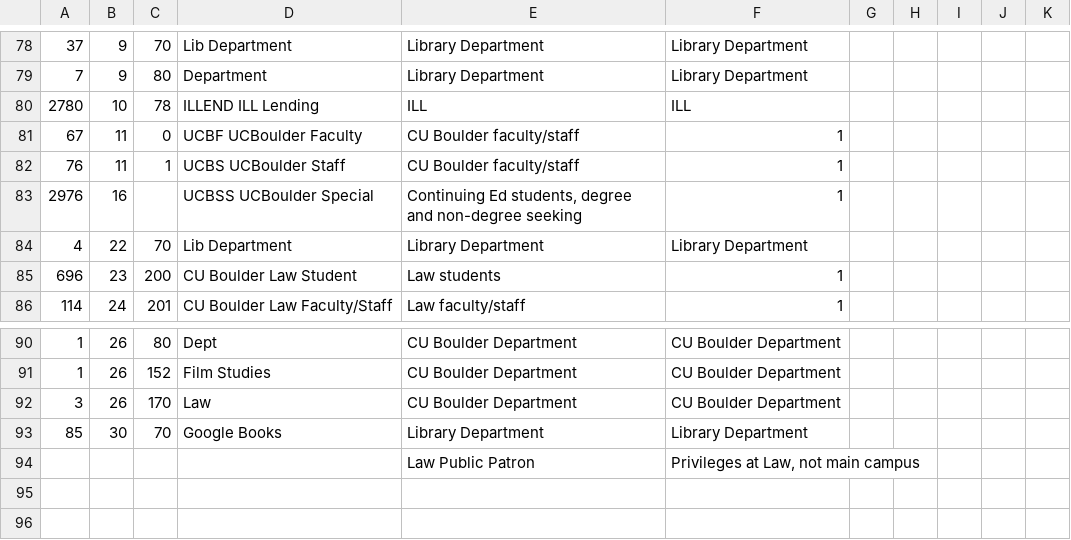
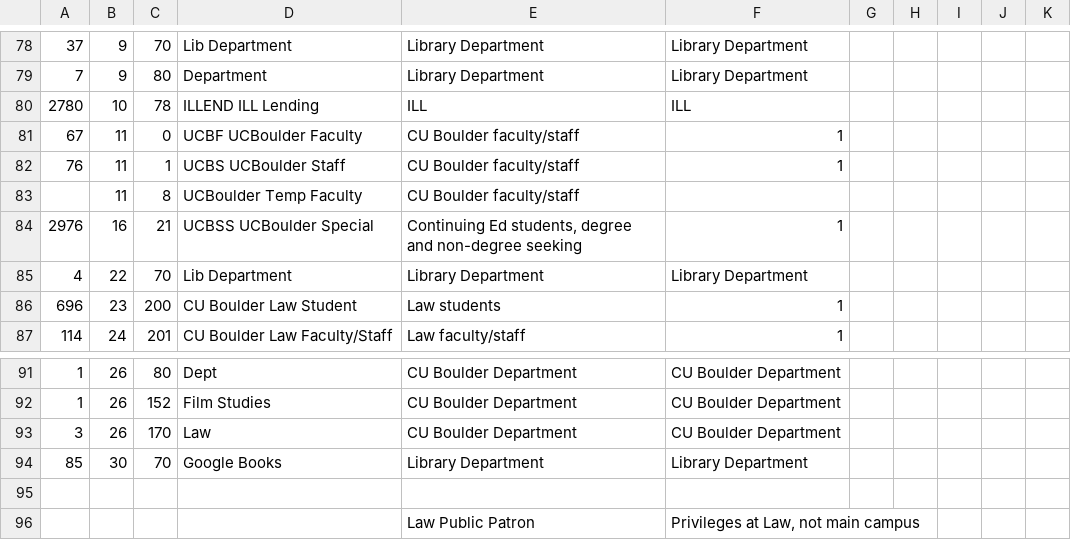
Before and after one commit to indexdata/folio-import, a TSV file: etc/cub/ptypes.tsv, drawn as a sheet; only a part is shown, gaps mark what is left out.

```diff
--- a/etc/cub/ptypes.tsv
+++ b/etc/cub/ptypes.tsv
@@ -82,3 +82,4 @@
 76	11	1	UCBS UCBoulder Staff	CU Boulder faculty/staff	1					
-2976	16		UCBSS UCBoulder Special	Continuing Ed students, degree and non-degree seeking	1					
+	11	8	UCBoulder Temp Faculty	CU Boulder faculty/staff						
+2976	16	21	UCBSS UCBoulder Special	Continuing Ed students, degree and non-degree seeking	1					
 4	22	70	Lib Department	Library Department	Library Department					
@@ -93,2 +94,3 @@
 85	30	70	Google Books	Library Department	Library Department					
+										
 				Law Public Patron	Privileges at Law, not main campus					
```
Also changed, not shown: 1 other file.
